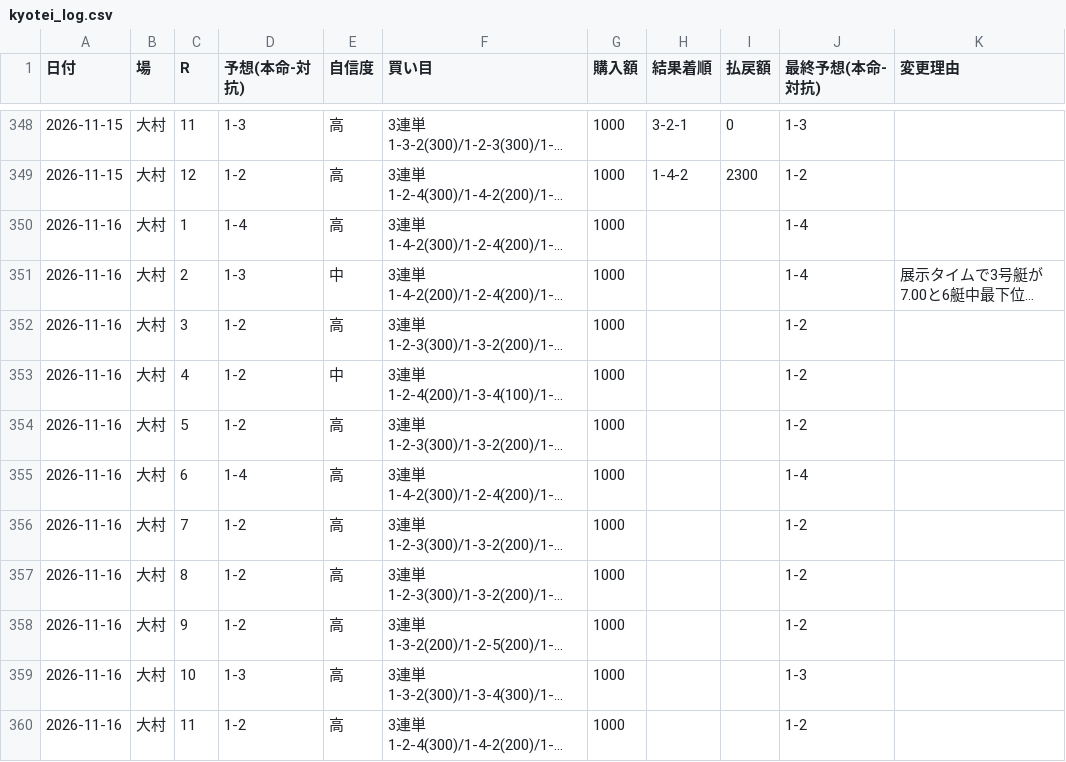
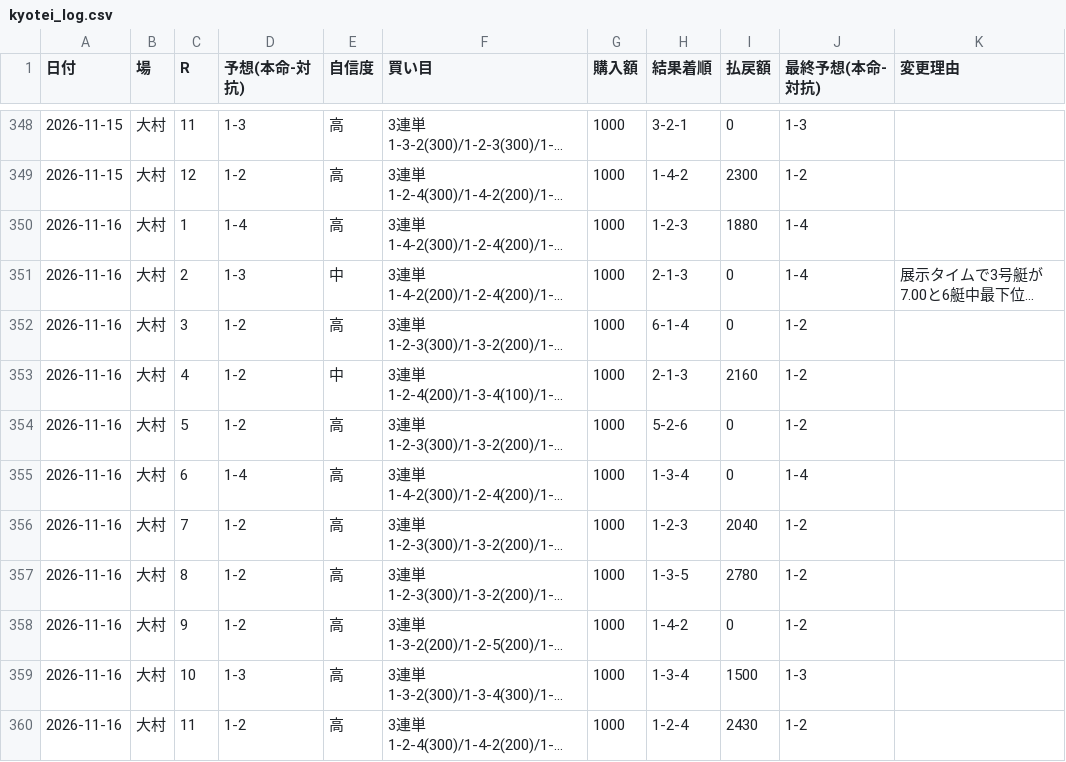
Before and after one commit to KANOENDO/kyotei-yosou, a CSV file: kyotei_log.csv, drawn as a sheet; only a part is shown, gaps mark what is left out; long unchanged cells end in …; the diff covers the shown part only; the diff names each change by its address in the sheet, - before the commit and + after, or states it on an @@ line.

```diff
--- a/kyotei_log.csv
+++ b/kyotei_log.csv
-H350 (結果着順): (empty)
+H350 (結果着順): 1-2-3
-I350 (払戻額): (empty)
+I350 (払戻額): 1880
-H351 (結果着順): (empty)
+H351 (結果着順): 2-1-3
-I351:I352 (払戻額): (empty)
+I351:I352 (払戻額): 0
-H352 (結果着順): (empty)
+H352 (結果着順): 6-1-4
-H353 (結果着順): (empty)
+H353 (結果着順): 2-1-3
-I353 (払戻額): (empty)
+I353 (払戻額): 2160
-H354 (結果着順): (empty)
+H354 (結果着順): 5-2-6
-I354:I355 (払戻額): (empty)
+I354:I355 (払戻額): 0
-H355 (結果着順): (empty)
+H355 (結果着順): 1-3-4
-H356 (結果着順): (empty)
+H356 (結果着順): 1-2-3
-I356 (払戻額): (empty)
+I356 (払戻額): 2040
-H357 (結果着順): (empty)
+H357 (結果着順): 1-3-5
-I357 (払戻額): (empty)
+I357 (払戻額): 2780
-H358 (結果着順): (empty)
+H358 (結果着順): 1-4-2
-I358 (払戻額): (empty)
+I358 (払戻額): 0
-H359 (結果着順): (empty)
+H359 (結果着順): 1-3-4
-I359 (払戻額): (empty)
+I359 (払戻額): 1500
-H360 (結果着順): (empty)
+H360 (結果着順): 1-2-4
-I360 (払戻額): (empty)
+I360 (払戻額): 2430
```
Also changed, not shown: 12 added rows and 2 edited cells elsewhere in this file, 5 other files.
